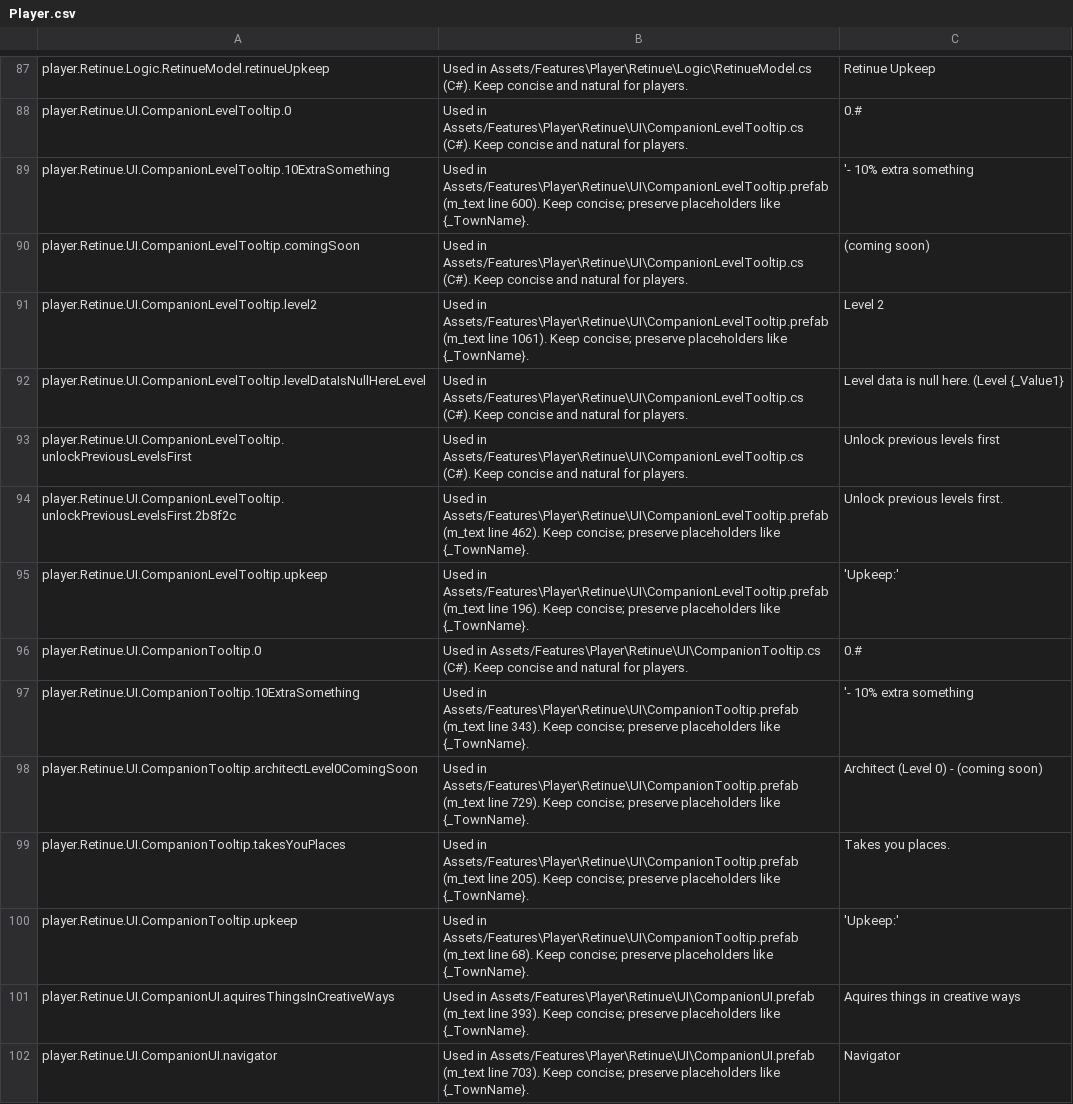
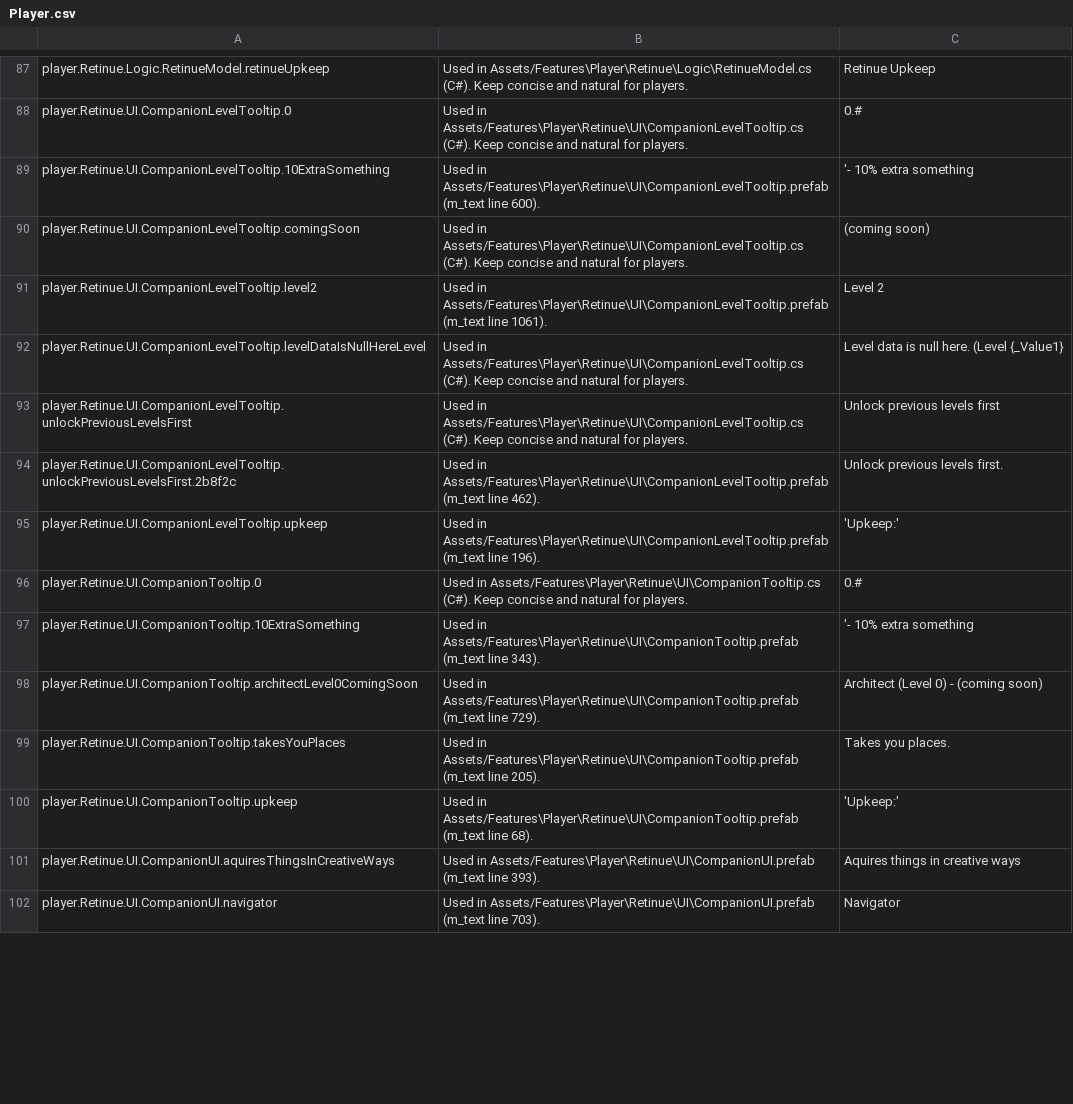
Before and after one commit to JamesTheButler/MedievalMerchant, a CSV file: Assets/Features/Localization/Codex/Player.csv, drawn as a sheet; only a part is shown, gaps mark what is left out; the diff covers the shown part only.

```diff
--- a/Assets/Features/Localization/Codex/Player.csv
+++ b/Assets/Features/Localization/Codex/Player.csv
@@ -88,15 +88,15 @@
 "player.Retinue.UI.CompanionLevelTooltip.0","Used in Assets/Features\Player\Retinue\UI\CompanionLevelTooltip.cs (C#). Keep concise and natural for players.","0.#"
-"player.Retinue.UI.CompanionLevelTooltip.10ExtraSomething","Used in Assets/Features\Player\Retinue\UI\CompanionLevelTooltip.prefab (m_text line 600). Keep concise; preserve placeholders like {_TownName}.","'- 10% extra something"
+"player.Retinue.UI.CompanionLevelTooltip.10ExtraSomething","Used in Assets/Features\Player\Retinue\UI\CompanionLevelTooltip.prefab (m_text line 600).","'- 10% extra something"
 "player.Retinue.UI.CompanionLevelTooltip.comingSoon","Used in Assets/Features\Player\Retinue\UI\CompanionLevelTooltip.cs (C#). Keep concise and natural for players.","(coming soon)"
-"player.Retinue.UI.CompanionLevelTooltip.level2","Used in Assets/Features\Player\Retinue\UI\CompanionLevelTooltip.prefab (m_text line 1061). Keep concise; preserve placeholders like {_TownName}.","Level 2"
+"player.Retinue.UI.CompanionLevelTooltip.level2","Used in Assets/Features\Player\Retinue\UI\CompanionLevelTooltip.prefab (m_text line 1061).","Level 2"
 "player.Retinue.UI.CompanionLevelTooltip.levelDataIsNullHereLevel","Used in Assets/Features\Player\Retinue\UI\CompanionLevelTooltip.cs (C#). Keep concise and natural for players.","Level data is null here. (Level {_Value1}"
 "player.Retinue.UI.CompanionLevelTooltip.unlockPreviousLevelsFirst","Used in Assets/Features\Player\Retinue\UI\CompanionLevelTooltip.cs (C#). Keep concise and natural for players.","Unlock previous levels first"
-"player.Retinue.UI.CompanionLevelTooltip.unlockPreviousLevelsFirst.2b8f2c","Used in Assets/Features\Player\Retinue\UI\CompanionLevelTooltip.prefab (m_text line 462). Keep concise; preserve placeholders like {_TownName}.","Unlock previous levels first."
-"player.Retinue.UI.CompanionLevelTooltip.upkeep","Used in Assets/Features\Player\Retinue\UI\CompanionLevelTooltip.prefab (m_text line 196). Keep concise; preserve placeholders like {_TownName}.","'Upkeep:'"
+"player.Retinue.UI.CompanionLevelTooltip.unlockPreviousLevelsFirst.2b8f2c","Used in Assets/Features\Player\Retinue\UI\CompanionLevelTooltip.prefab (m_text line 462).","Unlock previous levels first."
+"player.Retinue.UI.CompanionLevelTooltip.upkeep","Used in Assets/Features\Player\Retinue\UI\CompanionLevelTooltip.prefab (m_text line 196).","'Upkeep:'"
 "player.Retinue.UI.CompanionTooltip.0","Used in Assets/Features\Player\Retinue\UI\CompanionTooltip.cs (C#). Keep concise and natural for players.","0.#"
-"player.Retinue.UI.CompanionTooltip.10ExtraSomething","Used in Assets/Features\Player\Retinue\UI\CompanionTooltip.prefab (m_text line 343). Keep concise; preserve placeholders like {_TownName}.","'- 10% extra something"
-"player.Retinue.UI.CompanionTooltip.architectLevel0ComingSoon","Used in Assets/Features\Player\Retinue\UI\CompanionTooltip.prefab (m_text line 729). Keep concise; preserve placeholders like {_TownName}.","Architect (Level 0) - (coming soon)"
-"player.Retinue.UI.CompanionTooltip.takesYouPlaces","Used in Assets/Features\Player\Retinue\UI\CompanionTooltip.prefab (m_text line 205). Keep concise; preserve placeholders like {_TownName}.","Takes you places."
-"player.Retinue.UI.CompanionTooltip.upkeep","Used in Assets/Features\Player\Retinue\UI\CompanionTooltip.prefab (m_text line 68). Keep concise; preserve placeholders like {_TownName}.","'Upkeep:'"
-"player.Retinue.UI.CompanionUI.aquiresThingsInCreativeWays","Used in Assets/Features\Player\Retinue\UI\CompanionUI.prefab (m_text line 393). Keep concise; preserve placeholders like {_TownName}.","Aquires things in creative ways"
-"player.Retinue.UI.CompanionUI.navigator","Used in Assets/Features\Player\Retinue\UI\CompanionUI.prefab (m_text line 703). Keep concise; preserve placeholders like {_TownName}.","Navigator"
+"player.Retinue.UI.CompanionTooltip.10ExtraSomething","Used in Assets/Features\Player\Retinue\UI\CompanionTooltip.prefab (m_text line 343).","'- 10% extra something"
+"player.Retinue.UI.CompanionTooltip.architectLevel0ComingSoon","Used in Assets/Features\Player\Retinue\UI\CompanionTooltip.prefab (m_text line 729).","Architect (Level 0) - (coming soon)"
+"player.Retinue.UI.CompanionTooltip.takesYouPlaces","Used in Assets/Features\Player\Retinue\UI\CompanionTooltip.prefab (m_text line 205).","Takes you places."
+"player.Retinue.UI.CompanionTooltip.upkeep","Used in Assets/Features\Player\Retinue\UI\CompanionTooltip.prefab (m_text line 68).","'Upkeep:'"
+"player.Retinue.UI.CompanionUI.aquiresThingsInCreativeWays","Used in Assets/Features\Player\Retinue\UI\CompanionUI.prefab (m_text line 393).","Aquires things in creative ways"
+"player.Retinue.UI.CompanionUI.navigator","Used in Assets/Features\Player\Retinue\UI\CompanionUI.prefab (m_text line 703).","Navigator"
```
Also changed, not shown: 36 edited cells elsewhere in this file, Assets/Features/Localization/Codex/Common.csv, Assets/Features/Localization/Codex/Events.csv, 7 other files.
